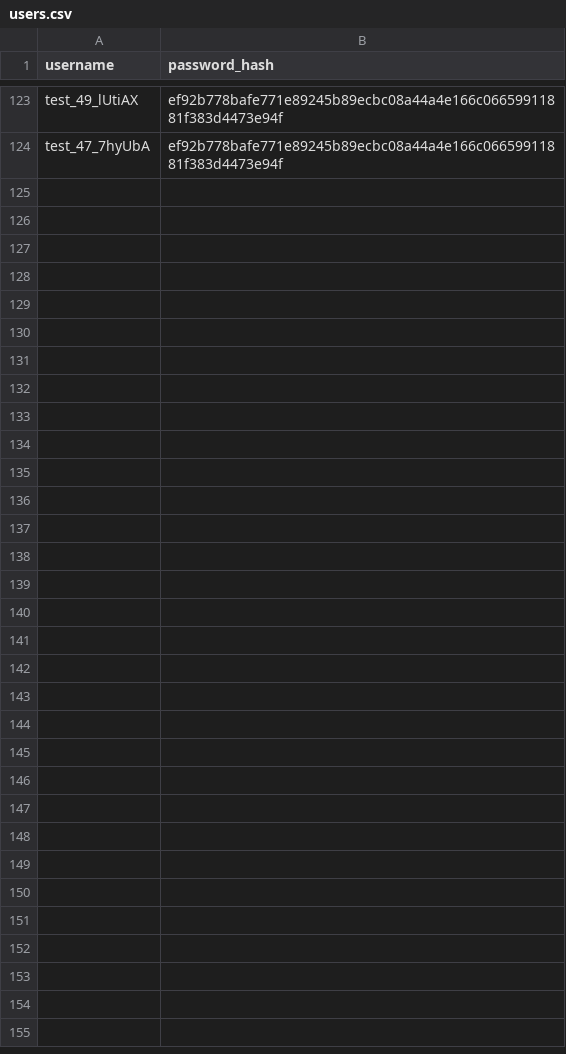
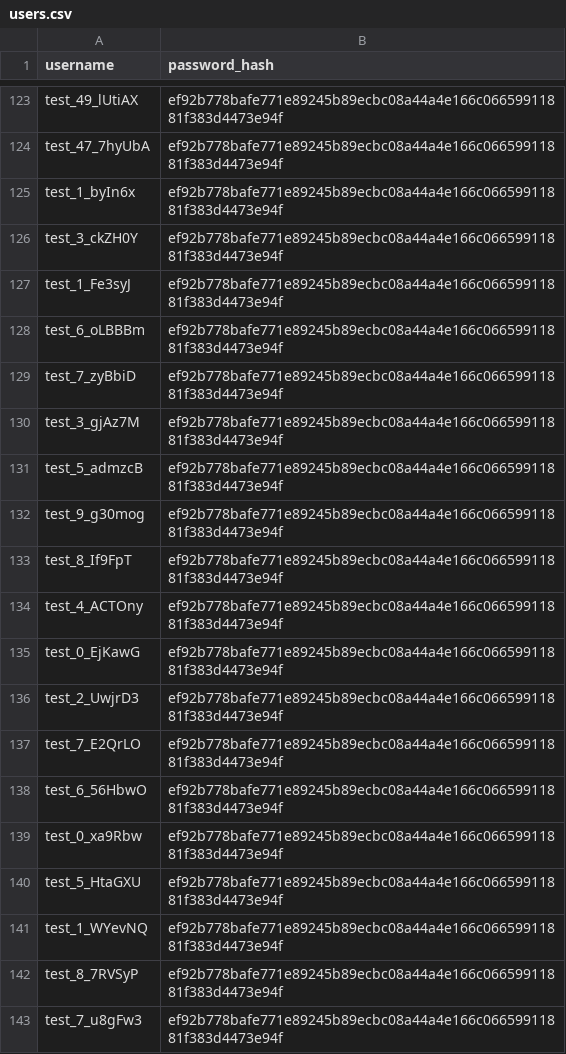
Before and after one commit to inNitinGIT/ISEA-Phase3-TezpurUniversity-CSB24047, a CSV file: CSB24047_NITIN_ROY_ASSIGNMENT7/users.csv, drawn as a sheet; only a part is shown, gaps mark what is left out; the diff covers the shown part only.

Commit message:
done assingment08

```diff
--- a/CSB24047_NITIN_ROY_ASSIGNMENT7/users.csv
+++ b/CSB24047_NITIN_ROY_ASSIGNMENT7/users.csv
@@ -124 +124,20 @@ test_49_lUtiAX,ef92b778bafe771e89245b89ecbc08a44a4e166c06659911881f383d4473e94f
 test_47_7hyUbA,ef92b778bafe771e89245b89ecbc08a44a4e166c06659911881f383d4473e94f
+test_1_byIn6x,ef92b778bafe771e89245b89ecbc08a44a4e166c06659911881f383d4473e94f
+test_3_ckZH0Y,ef92b778bafe771e89245b89ecbc08a44a4e166c06659911881f383d4473e94f
+test_1_Fe3syJ,ef92b778bafe771e89245b89ecbc08a44a4e166c06659911881f383d4473e94f
+test_6_oLBBBm,ef92b778bafe771e89245b89ecbc08a44a4e166c06659911881f383d4473e94f
+test_7_zyBbiD,ef92b778bafe771e89245b89ecbc08a44a4e166c06659911881f383d4473e94f
+test_3_gjAz7M,ef92b778bafe771e89245b89ecbc08a44a4e166c06659911881f383d4473e94f
+test_5_admzcB,ef92b778bafe771e89245b89ecbc08a44a4e166c06659911881f383d4473e94f
+test_9_g30mog,ef92b778bafe771e89245b89ecbc08a44a4e166c06659911881f383d4473e94f
+test_8_If9FpT,ef92b778bafe771e89245b89ecbc08a44a4e166c06659911881f383d4473e94f
+test_4_ACTOny,ef92b778bafe771e89245b89ecbc08a44a4e166c06659911881f383d4473e94f
+test_0_EjKawG,ef92b778bafe771e89245b89ecbc08a44a4e166c06659911881f383d4473e94f
+test_2_UwjrD3,ef92b778bafe771e89245b89ecbc08a44a4e166c06659911881f383d4473e94f
+test_7_E2QrLO,ef92b778bafe771e89245b89ecbc08a44a4e166c06659911881f383d4473e94f
+test_6_56HbwO,ef92b778bafe771e89245b89ecbc08a44a4e166c06659911881f383d4473e94f
+test_0_xa9Rbw,ef92b778bafe771e89245b89ecbc08a44a4e166c06659911881f383d4473e94f
+test_5_HtaGXU,ef92b778bafe771e89245b89ecbc08a44a4e166c06659911881f383d4473e94f
+test_1_WYevNQ,ef92b778bafe771e89245b89ecbc08a44a4e166c06659911881f383d4473e94f
+test_8_7RVSyP,ef92b778bafe771e89245b89ecbc08a44a4e166c06659911881f383d4473e94f
+test_7_u8gFw3,ef92b778bafe771e89245b89ecbc08a44a4e166c06659911881f383d4473e94f
```
Also changed, not shown: 22 added rows elsewhere in this file.
